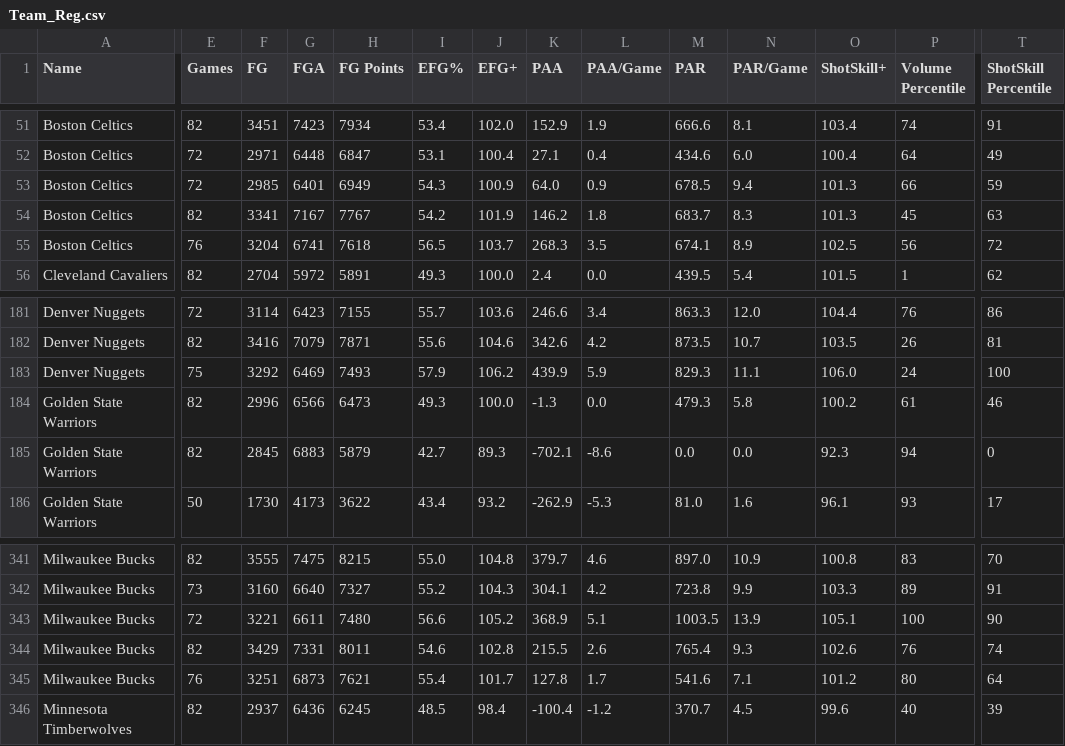
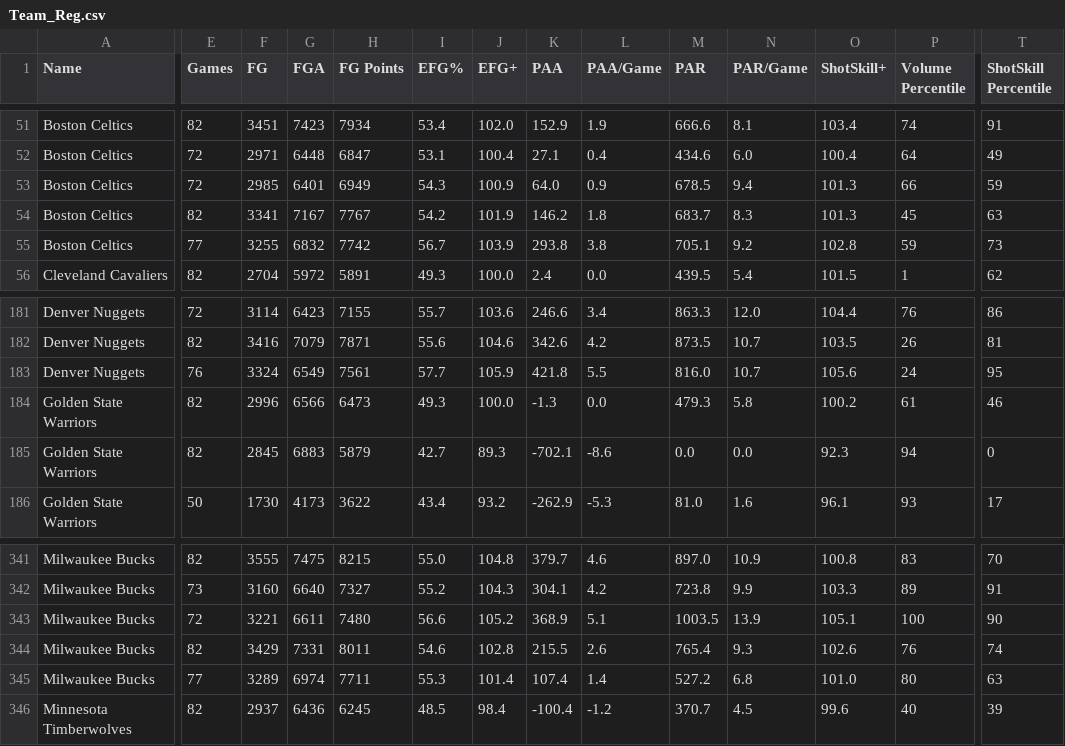
Before and after one commit to Connor-R/nba_shot_charts, a CSV file: csvs/leaderboards/Team_Reg.csv, drawn as a sheet; only a part is shown, gaps mark what is left out; the diff covers the shown part only; the diff names each change by its address in the sheet, - before the commit and + after, or states it on an @@ line.

```diff
--- a/csvs/leaderboards/Team_Reg.csv
+++ b/csvs/leaderboards/Team_Reg.csv
-E55 (Games): 76
+E55 (Games): 77
-F55 (FG): 3204
+F55 (FG): 3255
-G55 (FGA): 6741
+G55 (FGA): 6832
-H55 (FG Points): 7618
+H55 (FG Points): 7742
-I55 (EFG%): 56.5
+I55 (EFG%): 56.7
-J55 (EFG+): 103.7
+J55 (EFG+): 103.9
-K55 (PAA): 268.3
+K55 (PAA): 293.8
-L55 (PAA/Game): 3.5
+L55 (PAA/Game): 3.8
-M55 (PAR): 674.1
+M55 (PAR): 705.1
-N55 (PAR/Game): 8.9
+N55 (PAR/Game): 9.2
-O55 (ShotSkill+): 102.5
+O55 (ShotSkill+): 102.8
-P55 (Volume Percentile): 56
+P55 (Volume Percentile): 59
-T55 (ShotSkill Percentile): 72
+T55 (ShotSkill Percentile): 73
-E183 (Games): 75
+E183 (Games): 76
-F183 (FG): 3292
+F183 (FG): 3324
-G183 (FGA): 6469
+G183 (FGA): 6549
-H183 (FG Points): 7493
+H183 (FG Points): 7561
-I183 (EFG%): 57.9
+I183 (EFG%): 57.7
-J183 (EFG+): 106.2
+J183 (EFG+): 105.9
-K183 (PAA): 439.9
+K183 (PAA): 421.8
-L183 (PAA/Game): 5.9
+L183 (PAA/Game): 5.5
-M183 (PAR): 829.3
+M183 (PAR): 816.0
-N183 (PAR/Game): 11.1
+N183 (PAR/Game): 10.7
-O183 (ShotSkill+): 106.0
+O183 (ShotSkill+): 105.6
-T183 (ShotSkill Percentile): 100
+T183 (ShotSkill Percentile): 95
-E345 (Games): 76
+E345 (Games): 77
-F345 (FG): 3251
+F345 (FG): 3289
-G345 (FGA): 6873
+G345 (FGA): 6974
-H345 (FG Points): 7621
+H345 (FG Points): 7711
-I345 (EFG%): 55.4
+I345 (EFG%): 55.3
-J345 (EFG+): 101.7
+J345 (EFG+): 101.4
-K345 (PAA): 127.8
+K345 (PAA): 107.4
-L345 (PAA/Game): 1.7
+L345 (PAA/Game): 1.4
-M345 (PAR): 541.6
+M345 (PAR): 527.2
-N345 (PAR/Game): 7.1
+N345 (PAR/Game): 6.8
-O345 (ShotSkill+): 101.2
+O345 (ShotSkill+): 101.0
-T345 (ShotSkill Percentile): 64
+T345 (ShotSkill Percentile): 63
```
Also changed, not shown: 23 edited cells elsewhere in this file, csvs/leaderboards/Player_Reg_Career.csv, 1 other file.
